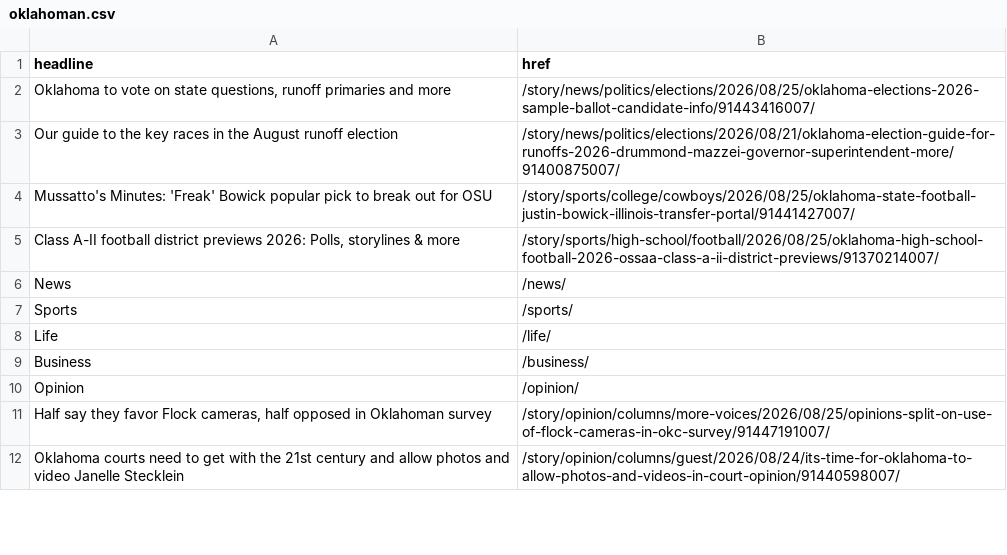
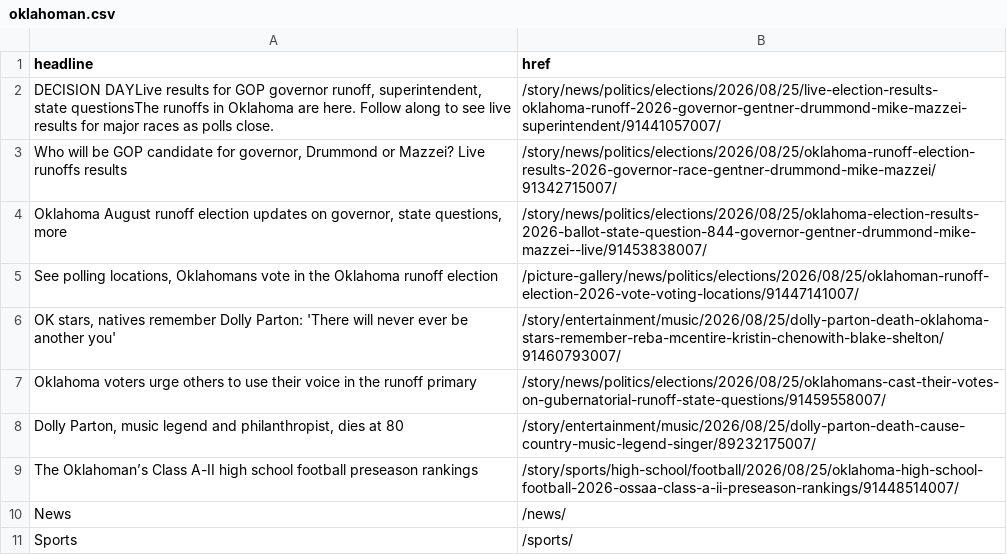
Before and after one commit to jessieblaeser/auto-scraper, a CSV file: oklahoman.csv, drawn as a sheet; only a part is shown; the shorter side is filled out with more unchanged rows; the diff covers the shown part only.

```diff
--- a/oklahoman.csv
+++ b/oklahoman.csv
@@ -1,6 +1,10 @@
 headline,href
-"Oklahoma to vote on state questions, runoff primaries and more",/story/news/politics/elections/2026/08/25/oklahoma-elections-2026-sample-ballot-candidate-info/91443416007/
-Our guide to the key races in the August runoff election,/story/news/politics/elections/2026/08/21/oklahoma-election-guide-for-runoffs-2026-drummond-mazzei-governor-superintendent-more/91400875007/
-Mussatto's Minutes: 'Freak' Bowick popular pick to break out for OSU,/story/sports/college/cowboys/2026/08/25/oklahoma-state-football-justin-bowick-illinois-transfer-portal/91441427007/
-"Class A-II football district previews 2026: Polls, storylines & more",/story/sports/high-school/football/2026/08/25/oklahoma-high-school-football-2026-ossaa-class-a-ii-district-previews/91370214007/
+"DECISION DAYLive results for GOP governor runoff, superintendent, state questionsThe runoffs in Oklahoma are here. Follow along to see live results for major races as polls close.",/story/news/politics/elections/2026/08/25/live-election-results-oklahoma-runoff-2026-governor-gentner-drummond-mike-mazzei-superintendent/91441057007/
+"Who will be GOP candidate for governor, Drummond or Mazzei? Live runoffs results",/story/news/politics/elections/2026/08/25/oklahoma-runoff-election-results-2026-governor-race-gentner-drummond-mike-mazzei/91342715007/
+"Oklahoma August runoff election updates on governor, state questions, more",/story/news/politics/elections/2026/08/25/oklahoma-election-results-2026-ballot-state-question-844-governor-gentner-drummond-mike-mazzei--live/91453838007/
+"See polling locations, Oklahomans vote in the Oklahoma runoff election",/picture-gallery/news/politics/elections/2026/08/25/oklahoman-runoff-election-2026-vote-voting-locations/91447141007/
+"OK stars, natives remember Dolly Parton: 'There will never ever be another you'",/story/entertainment/music/2026/08/25/dolly-parton-death-oklahoma-stars-remember-reba-mcentire-kristin-chenowith-blake-shelton/91460793007/
+Oklahoma voters urge others to use their voice in the runoff primary,/story/news/politics/elections/2026/08/25/oklahomans-cast-their-votes-on-gubernatorial-runoff-state-questions/91459558007/
+"Dolly Parton, music legend and philanthropist, dies at 80",/story/entertainment/music/2026/08/25/dolly-parton-death-cause-country-music-legend-singer/89232175007/
+The Oklahoman’s Class A-II high school football preseason rankings,/story/sports/high-school/football/2026/08/25/oklahoma-high-school-football-2026-ossaa-class-a-ii-preseason-rankings/91448514007/
 News,/news/
```
Also changed, not shown: 4 added rows, 4 removed rows and 2 edited cells elsewhere in this file.
